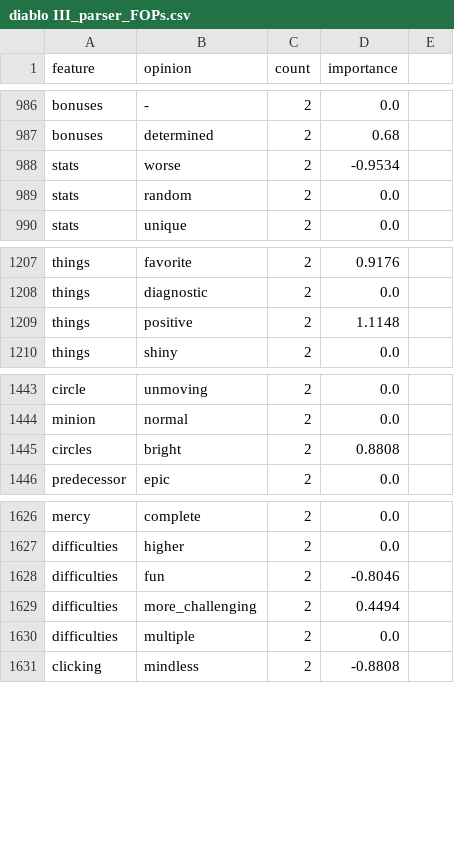
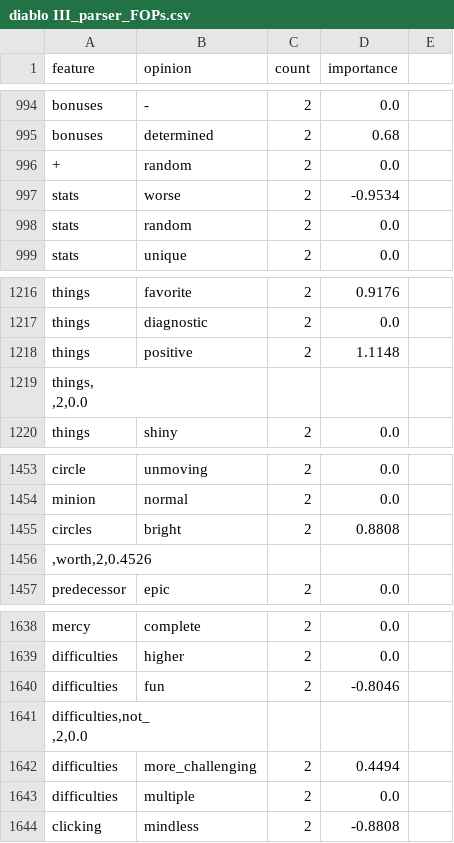
Before and after one commit to GreatToubib/tfe_final, a CSV file: AM_videogames/diablo III_parser_FOPs.csv, drawn as a sheet; only a part is shown, gaps mark what is left out; ↵ is a line break in a cell; the diff covers the shown part only; the diff names each change by its address in the sheet, - before the commit and + after, or states it on an @@ line.

```diff
--- a/AM_videogames/diablo III_parser_FOPs.csv
+++ b/AM_videogames/diablo III_parser_FOPs.csv
+row 996: + | random | 2 | 0.0
+row 1219: things, ↵ ,2,0.0
+row 1456: ,worth,2,0.4526
+row 1641: difficulties,not_ ↵ ,2,0.0
```
Also changed, not shown: 13 added rows, 4 removed rows and 1 edited cell elsewhere in this file, 2 other files.
